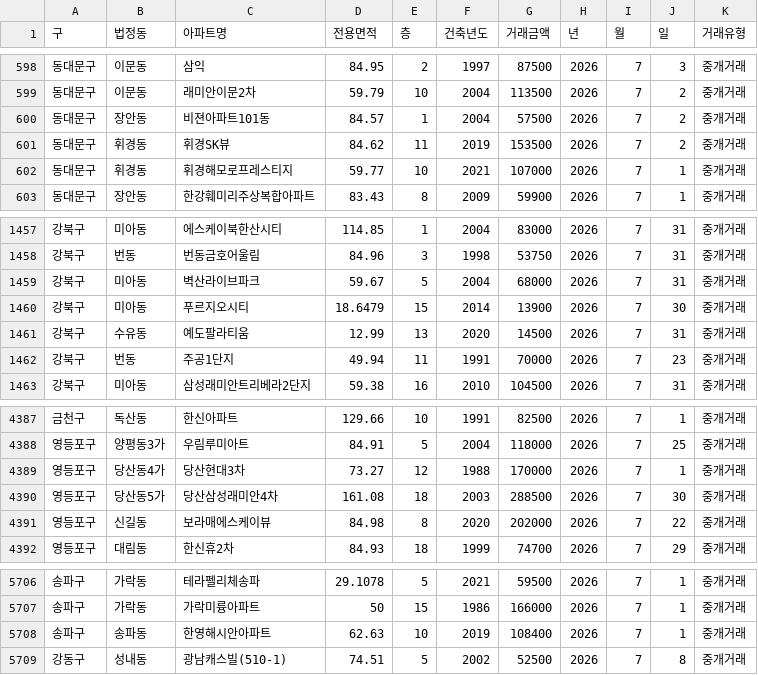
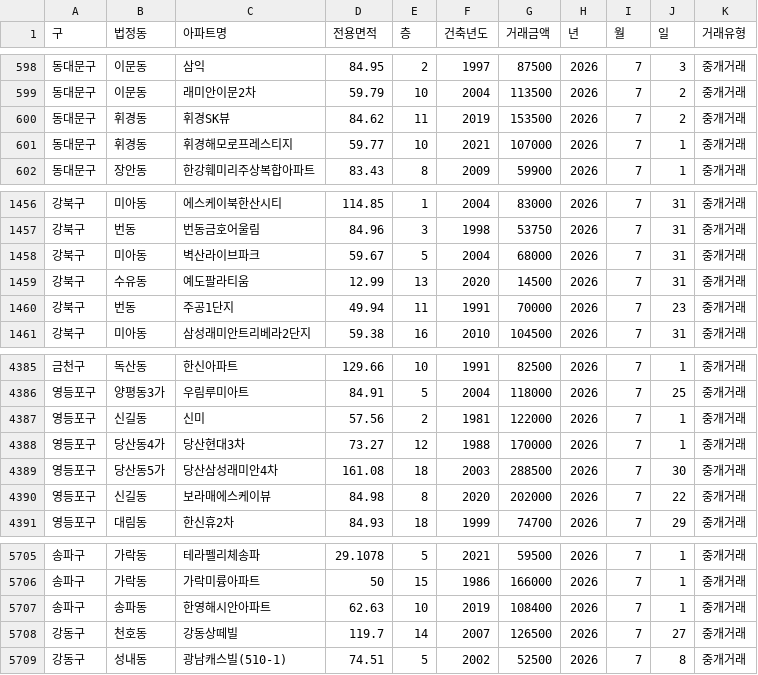
Before and after one commit to sean794/Real-Estate, a CSV file: data/apt_trade/202607.csv, drawn as a sheet; only a part is shown, gaps mark what is left out; removed rows and columns are numbered as before the commit, all else as after; the diff names each change by its address in the sheet, - before the commit and + after, or states it on an @@ line.

```diff
--- a/data/apt_trade/202607.csv
+++ b/data/apt_trade/202607.csv
-row 600: 동대문구 | 장안동 | 비젼아파트101동 | 84.57 | 1 | 2004 | 57500 | 2026 | 7 | 2 | 중개거래
-row 1460: 강북구 | 미아동 | 푸르지오시티 | 18.6479 | 15 | 2014 | 13900 | 2026 | 7 | 30 | 중개거래
+row 4387: 영등포구 | 신길동 | 신미 | 57.56 | 2 | 1981 | 122000 | 2026 | 7 | 1 | 중개거래
+row 5708: 강동구 | 천호동 | 강동상떼빌 | 119.7 | 14 | 2007 | 126500 | 2026 | 7 | 27 | 중개거래
```
Also changed, not shown: data/apt_trade/202608.csv, docs/data/apt_trade/202607.csv, 10 other files.
